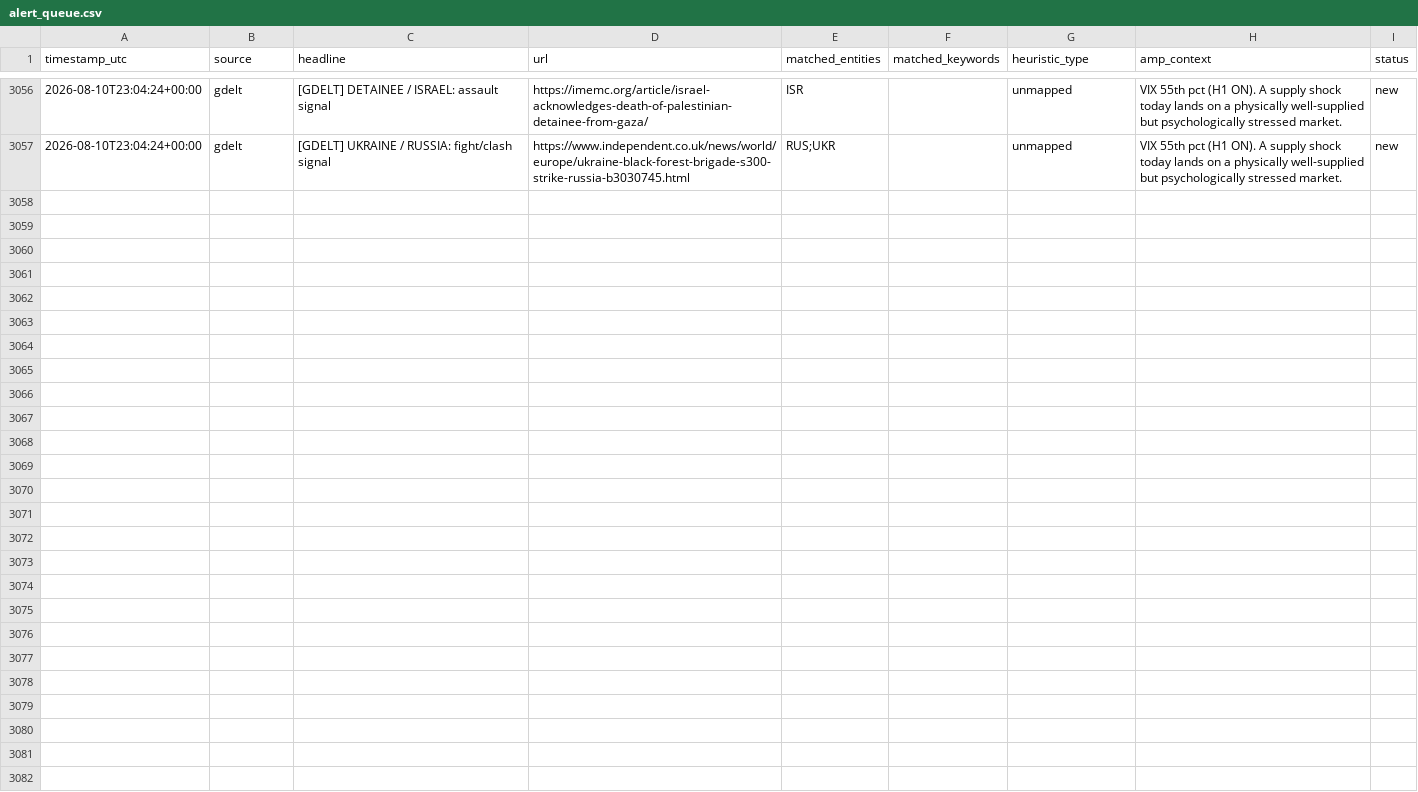
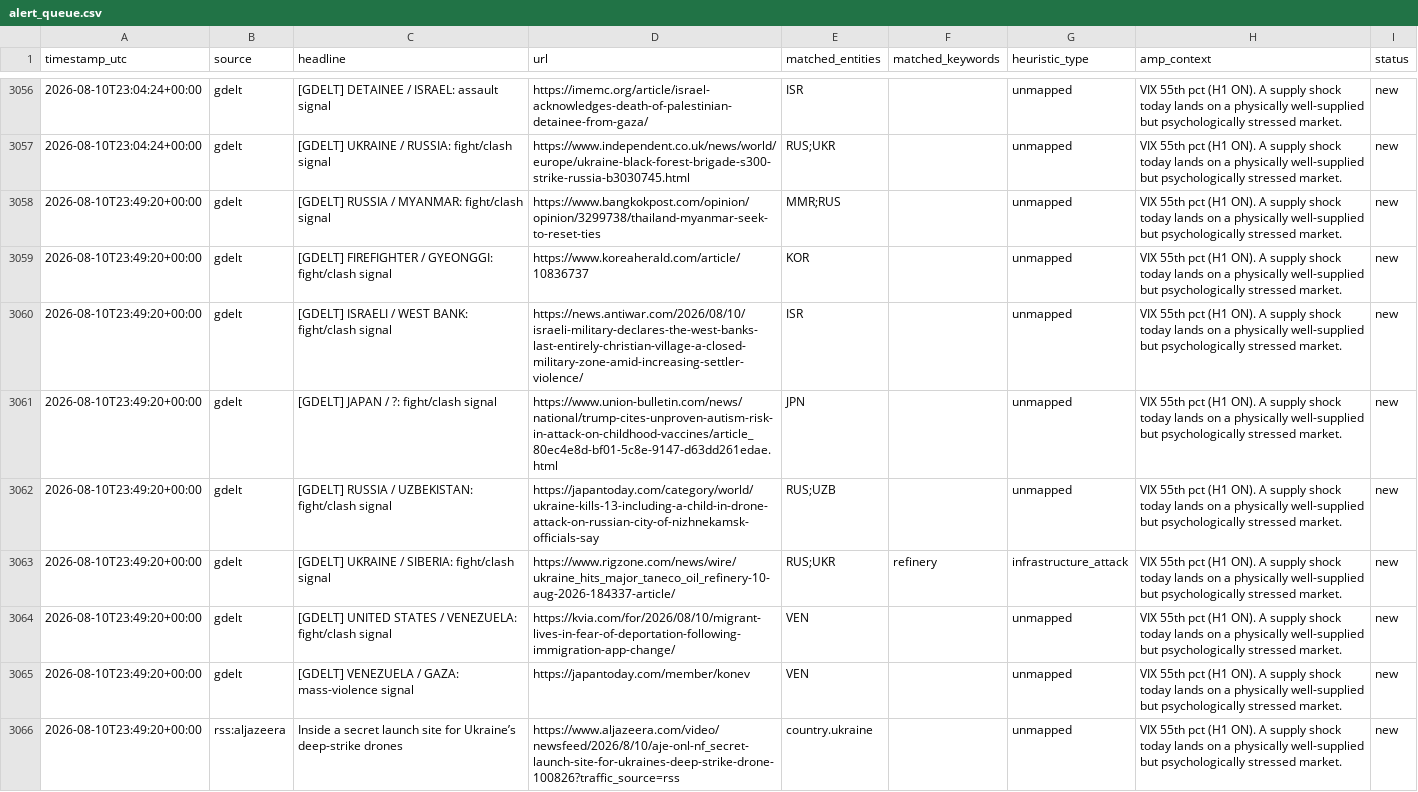
Before and after one commit to josephdelany/ripple-engine, a CSV file: data/alert_queue.csv, drawn as a sheet; only a part is shown, gaps mark what is left out; the diff names each change by its address in the sheet, - before the commit and + after, or states it on an @@ line.

```diff
--- a/data/alert_queue.csv
+++ b/data/alert_queue.csv
+row 3058: 2026-08-10T23:49:20+00:00 | gdelt | [GDELT] RUSSIA / MYANMAR: fight/clash signal | https://www.bangkokpost.com/opinion/opinion/3299738/thailand-myanmar-seek-to-reset-ties | MMR;RUS |  | unmapped | VIX 55th pct (H1 ON). A supply shock today lands on a physically well-supplied but psychologically stressed market. | new
+row 3059: 2026-08-10T23:49:20+00:00 | gdelt | [GDELT] FIREFIGHTER / GYEONGGI: fight/clash signal | https://www.koreaherald.com/article/10836737 | KOR |  | unmapped | VIX 55th pct (H1 ON). A supply shock today lands on a physically well-supplied but psychologically stressed market. | new
+row 3060: 2026-08-10T23:49:20+00:00 | gdelt | [GDELT] ISRAELI / WEST BANK: fight/clash signal | https://news.antiwar.com/2026/08/10/israeli-military-declares-the-west-banks-last-entirely-christian-village-a-closed-military-zone-amid-increasing-settler-violence/ | ISR |  | unmapped | VIX 55th pct (H1 ON). A supply shock today lands on a physically well-supplied but psychologically stressed market. | new
+row 3061: 2026-08-10T23:49:20+00:00 | gdelt | [GDELT] JAPAN / ?: fight/clash signal | https://www.union-bulletin.com/news/national/trump-cites-unproven-autism-risk-in-attack-on-childhood-vaccines/article_80ec4e8d-bf01-5c8e-9147-d63dd261edae.html | JPN |  | unmapped | VIX 55th pct (H1 ON). A supply shock today lands on a physically well-supplied but psychologically stressed market. | new
+row 3062: 2026-08-10T23:49:20+00:00 | gdelt | [GDELT] RUSSIA / UZBEKISTAN: fight/clash signal | https://japantoday.com/category/world/ukraine-kills-13-including-a-child-in-drone-attack-on-russian-city-of-nizhnekamsk-officials-say | RUS;UZB |  | unmapped | VIX 55th pct (H1 ON). A supply shock today lands on a physically well-supplied but psychologically stressed market. | new
+row 3063: 2026-08-10T23:49:20+00:00 | gdelt | [GDELT] UKRAINE / SIBERIA: fight/clash signal | https://www.rigzone.com/news/wire/ukraine_hits_major_taneco_oil_refinery-10-aug-2026-184337-article/ | RUS;UKR | refinery | infrastructure_attack | VIX 55th pct (H1 ON). A supply shock today lands on a physically well-supplied but psychologically stressed market. | new
+row 3064: 2026-08-10T23:49:20+00:00 | gdelt | [GDELT] UNITED STATES / VENEZUELA: fight/clash signal | https://kvia.com/for/2026/08/10/migrant-lives-in-fear-of-deportation-following-immigration-app-change/ | VEN |  | unmapped | VIX 55th pct (H1 ON). A supply shock today lands on a physically well-supplied but psychologically stressed market. | new
+row 3065: 2026-08-10T23:49:20+00:00 | gdelt | [GDELT] VENEZUELA / GAZA: mass-violence signal | https://japantoday.com/member/konev | VEN |  | unmapped | VIX 55th pct (H1 ON). A supply shock today lands on a physically well-supplied but psychologically stressed market. | new
+row 3066: 2026-08-10T23:49:20+00:00 | rss:aljazeera | Inside a secret launch site for Ukraine’s deep-strike drones | https://www.aljazeera.com/video/newsfeed/2026/8/10/aje-onl-nf_secret-launch-site-for-ukraines-deep-strike-drone-100826?traffic_source=rss | country.ukraine |  | unmapped | VIX 55th pct (H1 ON). A supply shock today lands on a physically well-supplied but psychologically stressed market. | new
```
Also changed, not shown: data/state/situation_log.csv, 1 other file.
